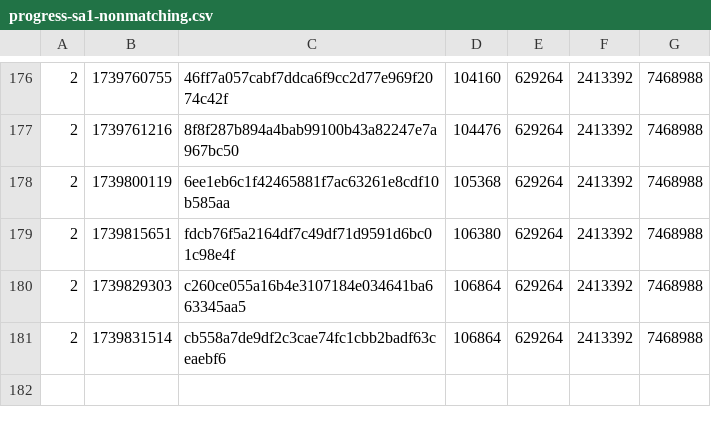
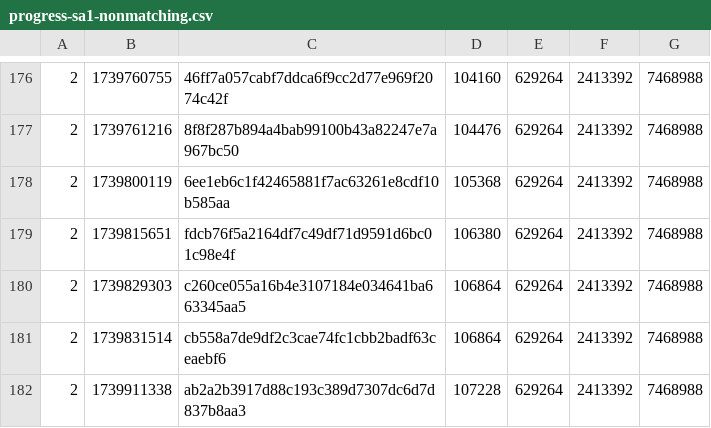
Before and after one commit to SAT-R/sa1, a CSV file: reports/progress-sa1-nonmatching.csv, drawn as a sheet; only a part is shown, gaps mark what is left out; the diff names each change by its address in the sheet, - before the commit and + after, or states it on an @@ line.

```diff
--- a/reports/progress-sa1-nonmatching.csv
+++ b/reports/progress-sa1-nonmatching.csv
+row 182: 2 | 1739911338 | ab2a2b3917d88c193c389d7307dc6d7d837b8aa3 | 107228 | 629264 | 2413392 | 7468988
```
Also changed, not shown: reports/progress-sa1-matching.csv, 1 other file.
